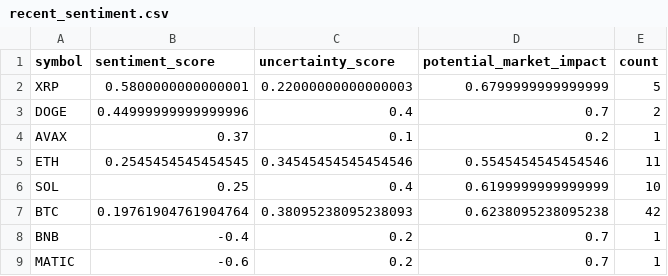
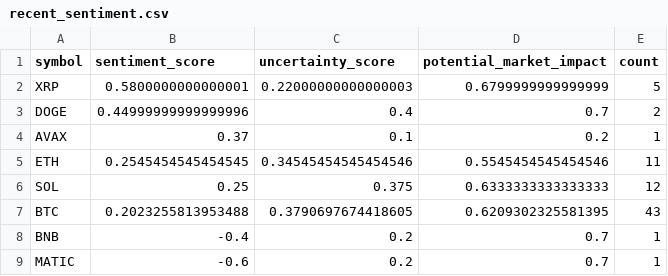
Before and after one commit to vd1371/vd1371.github.io, a CSV file: data/projects/recent_sentiment.csv, drawn as a sheet.

Commit message:
Update sentiment analysis

```diff
--- a/data/projects/recent_sentiment.csv
+++ b/data/projects/recent_sentiment.csv
@@ -5,4 +5,4 @@ AVAX,0.37,0.1,0.2,1
 ETH,0.2545454545454545,0.34545454545454546,0.5545454545454546,11
-SOL,0.25,0.4,0.6199999999999999,10
-BTC,0.19761904761904764,0.38095238095238093,0.6238095238095238,42
+SOL,0.25,0.375,0.6333333333333333,12
+BTC,0.2023255813953488,0.3790697674418605,0.6209302325581395,43
 BNB,-0.4,0.2,0.7,1
```
Also changed, not shown: 1 other file.
